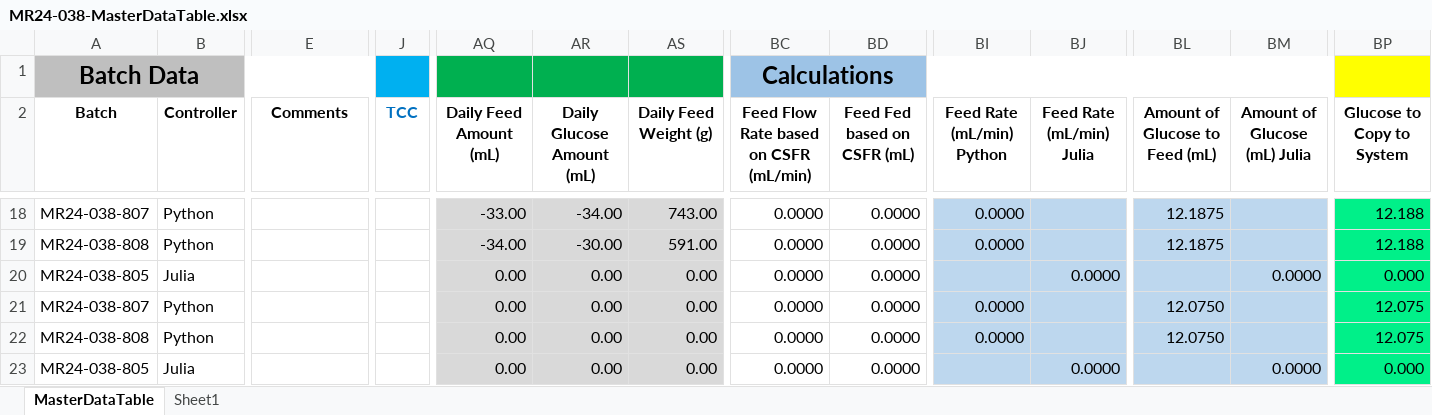
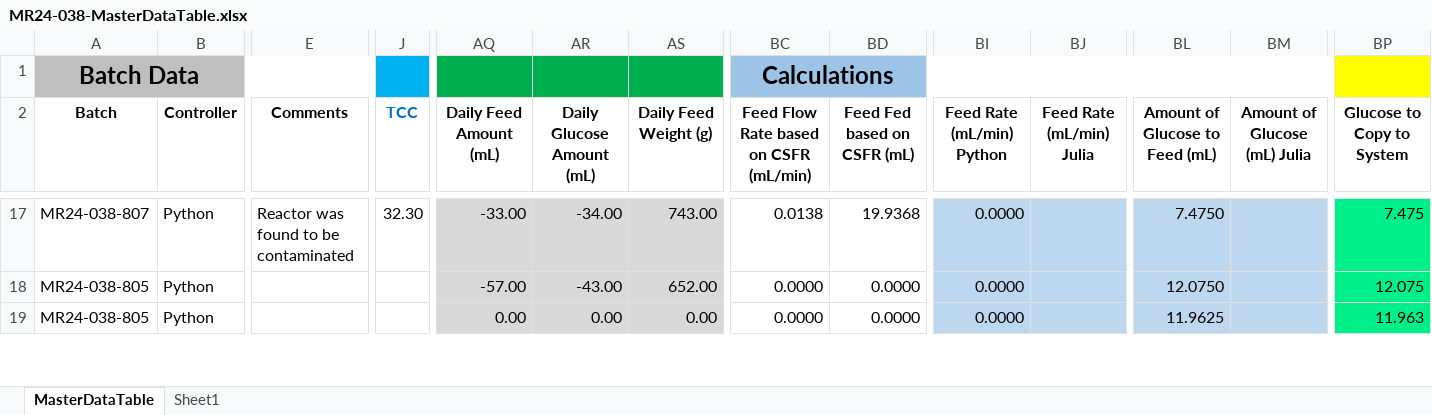
Before and after one commit to zhatz111/state-space-mpc, an Excel workbook: data/mr24-038-experiment/MR24-038-MasterDataTable.xlsx, sheet MasterDataTable, drawn as a sheet; only a part is shown, gaps mark what is left out; values as stored, in another font and other column widths than the file's, no borders; conditional formats not drawn; removed rows and columns are numbered as before the commit, all else as after; rows hold the shown columns only; the diff covers the shown part only; the diff names each change by its address in the sheet, - before the commit and + after, or states it on an @@ line.

Commit message:
MR24-038 (Day 4): 807 down; re-routed 805 to LMPC; added feed ratio to get_result and command line display

```diff
--- a/data/mr24-038-experiment/MR24-038-MasterDataTable.xlsx (sheet MasterDataTable)
+++ b/data/mr24-038-experiment/MR24-038-MasterDataTable.xlsx (sheet MasterDataTable)
-E17 (Comments): (empty)
+E17 (Comments): Reactor was found to be contaminated
-J17 (TCC): (empty)
+J17 (TCC): 32.30
-BC17: 0.0000
+BC17: 0.0138
-BD17 (Feed Fed based on CSFR (mL)): 0.0000
+BD17 (Feed Fed based on CSFR (mL)): 19.9368
-BL17 (Amount of Glucose to Feed (mL)): 12.1875
+BL17 (Amount of Glucose to Feed (mL)): 7.4750
-BP17 (Glucose to Copy to System): 12.188
+BP17 (Glucose to Copy to System): 7.475
-row 19: MR24-038-808 | Python |  |  | -34.00 | -30.00 | 591.00 | 0.0000 | 0.0000 | 0.0000 |  | 12.1875 |  | 12.188
-B18 (Controller): Julia
+B18 (Controller): Python
-AQ18 (Daily Feed Amount (mL)): 0.00
+AQ18 (Daily Feed Amount (mL)): -57.00
-AR18 (Daily Glucose Amount (mL)): 0.00
+AR18 (Daily Glucose Amount (mL)): -43.00
-AS18 (Daily Feed Weight (g)): 0.00
+AS18 (Daily Feed Weight (g)): 652.00
-BI18 (Feed Rate (mL/min) Python): (empty)
+BI18 (Feed Rate (mL/min) Python): 0.0000
-BJ18 (Feed Rate (mL/min) Julia): 0.0000
+BJ18 (Feed Rate (mL/min) Julia): (empty)
-BL18 (Amount of Glucose to Feed (mL)): (empty)
+BL18 (Amount of Glucose to Feed (mL)): 12.0750
-BM18 (Amount of Glucose (mL) Julia): 0.0000
+BM18 (Amount of Glucose (mL) Julia): (empty)
-BP18 (Glucose to Copy to System): 0.000
+BP18 (Glucose to Copy to System): 12.075
-row 21: MR24-038-807 | Python |  |  | 0.00 | 0.00 | 0.00 | 0.0000 | 0.0000 | 0.0000 |  | 12.0750 |  | 12.075
-row 22: MR24-038-808 | Python |  |  | 0.00 | 0.00 | 0.00 | 0.0000 | 0.0000 | 0.0000 |  | 12.0750 |  | 12.075
-B19 (Controller): Julia
+B19 (Controller): Python
-BI19 (Feed Rate (mL/min) Python): (empty)
+BI19 (Feed Rate (mL/min) Python): 0.0000
-BJ19 (Feed Rate (mL/min) Julia): 0.0000
+BJ19 (Feed Rate (mL/min) Julia): (empty)
-BL19 (Amount of Glucose to Feed (mL)): (empty)
+BL19 (Amount of Glucose to Feed (mL)): 11.9625
-BM19 (Amount of Glucose (mL) Julia): 0.0000
+BM19 (Amount of Glucose (mL) Julia): (empty)
-BP19 (Glucose to Copy to System): 0.000
+BP19 (Glucose to Copy to System): 11.963
```
Also changed, not shown: 1 added row, 16 removed rows, 75 edited cells and cell formats elsewhere in this sheet, formulas that keep their value, 6 other files.
